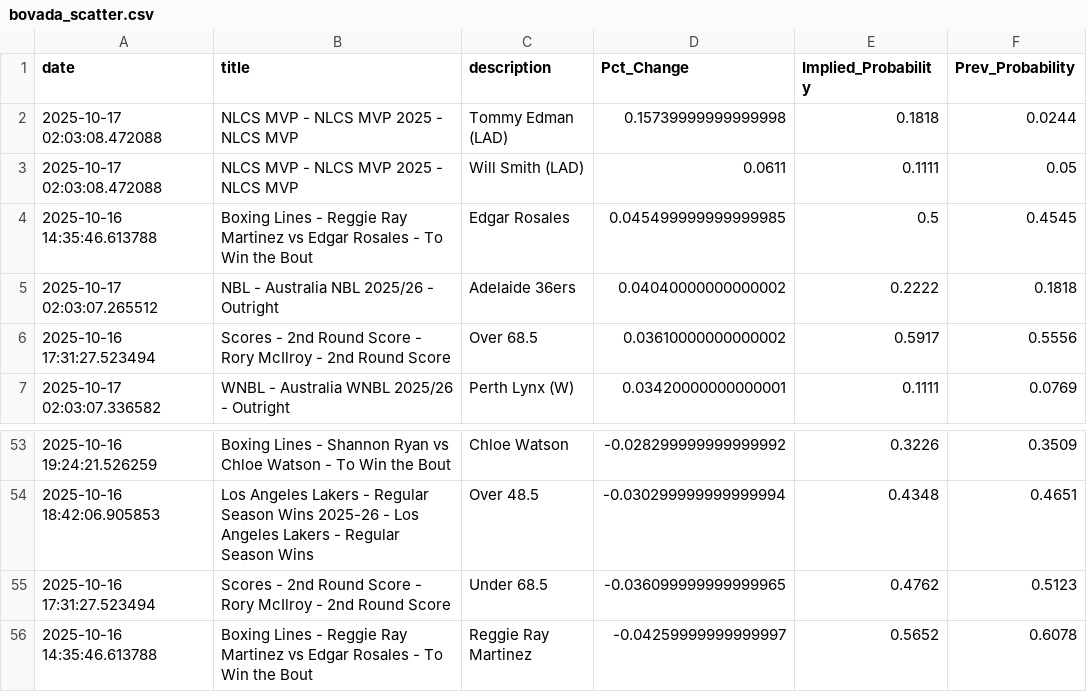
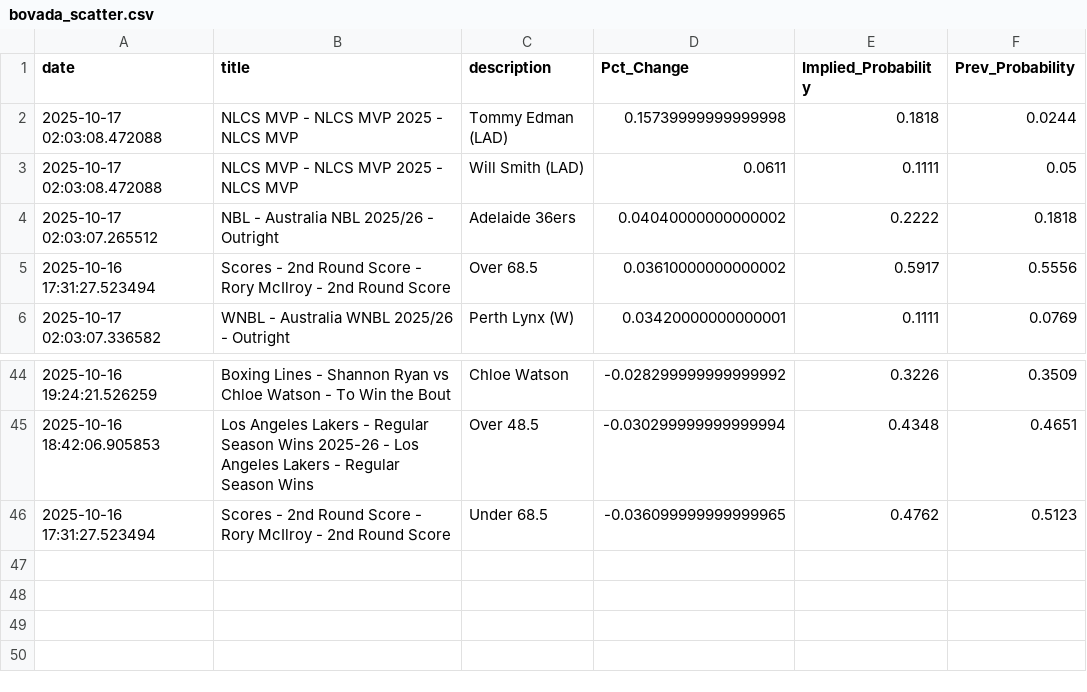
Before and after one commit to aaroncolesmith/bovada_data_1001, a CSV file: data/bovada_scatter.csv, drawn as a sheet; only a part is shown, gaps mark what is left out; the diff covers the shown part only.

```diff
--- a/data/bovada_scatter.csv
+++ b/data/bovada_scatter.csv
@@ -3,3 +3,2 @@ date,title,description,Pct_Change,Implied_Probability,Prev_Probability
 2025-10-17 02:03:08.472088,NLCS MVP - NLCS MVP 2025 - NLCS MVP,Will Smith (LAD),0.0611,0.1111,0.05
-2025-10-16 14:35:46.613788,Boxing Lines - Reggie Ray Martinez vs Edgar Rosales - To Win the Bout,Edgar Rosales,0.045499999999999985,0.5,0.4545
 2025-10-17 02:03:07.265512,NBL - Australia NBL 2025/26 - Outright,Adelaide 36ers,0.04040000000000002,0.2222,0.1818
@@ -55,2 +46 @@ date,title,description,Pct_Change,Implied_Probability,Prev_Probability
 2025-10-16 17:31:27.523494,Scores - 2nd Round Score - Rory McIlroy - 2nd Round Score,Under 68.5,-0.036099999999999965,0.4762,0.5123
-2025-10-16 14:35:46.613788,Boxing Lines - Reggie Ray Martinez vs Edgar Rosales - To Win the Bout,Reggie Ray Martinez,-0.04259999999999997,0.5652,0.6078
```
Also changed, not shown: 8 removed rows and 1 moved row elsewhere in this file, 1 other file.
